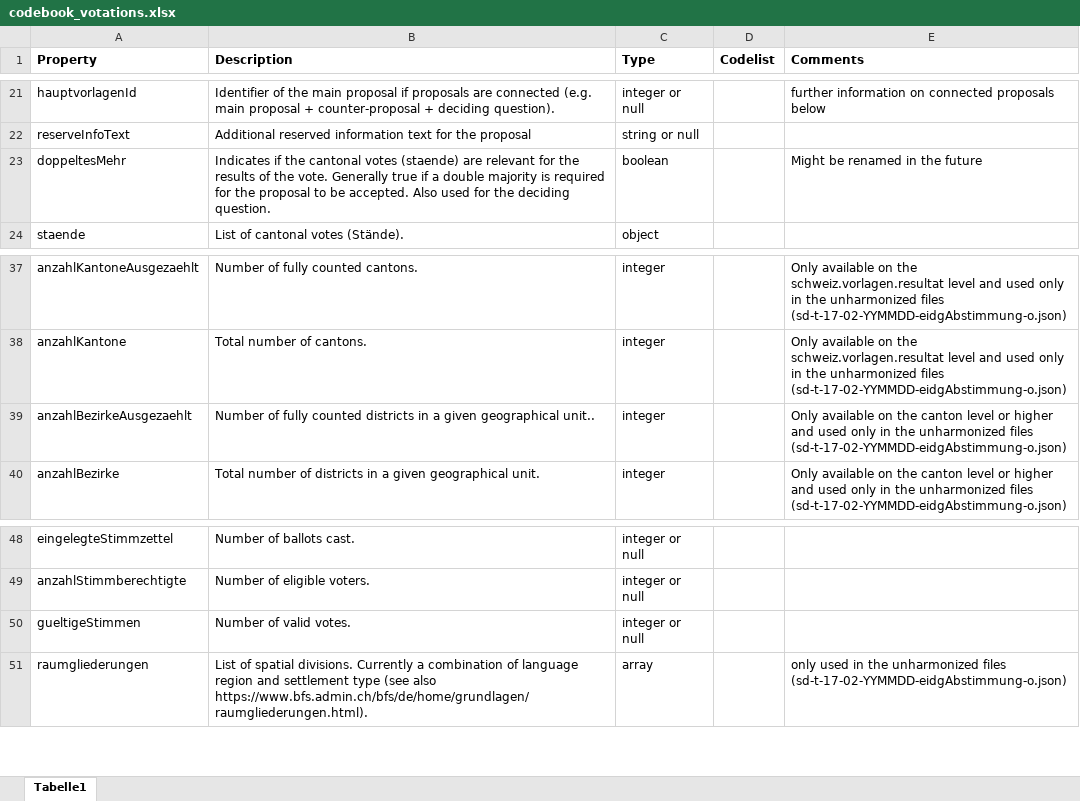
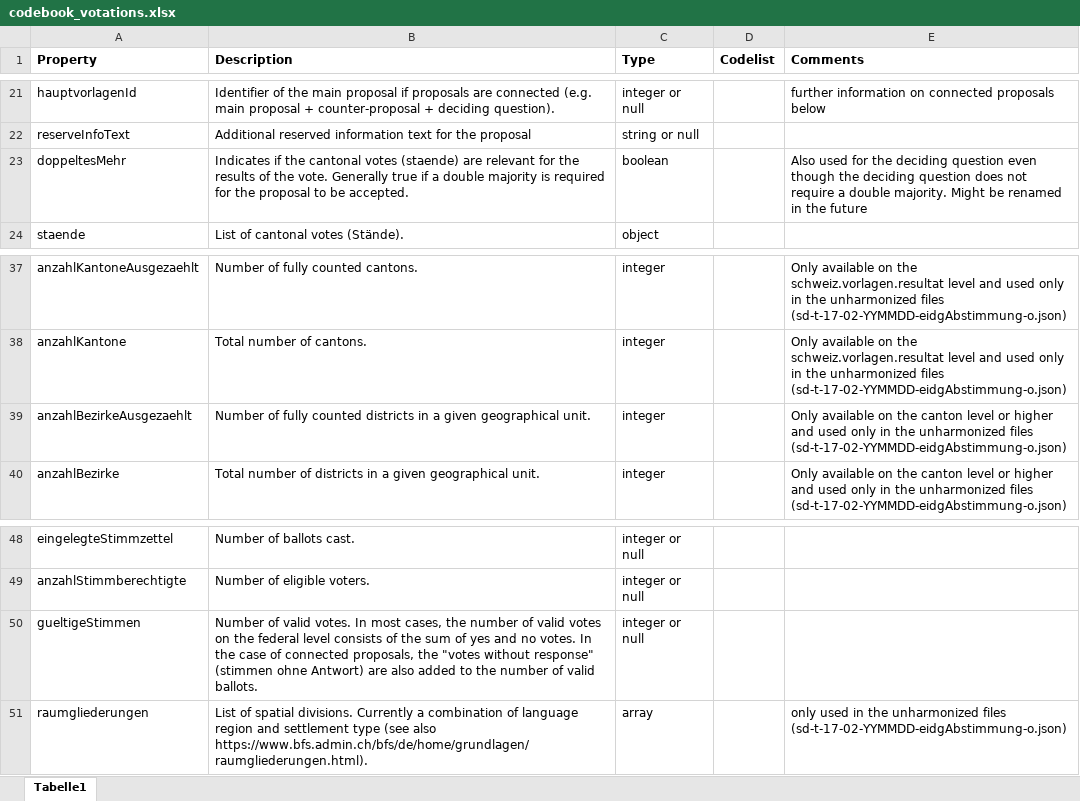
Before and after one commit to bfspoku/wd-poku, an Excel workbook: codebook/codebook_votations.xlsx, sheet Tabelle1, drawn as a sheet; only a part is shown, gaps mark what is left out; values as stored, in another font and other column widths than the file's, no borders; conditional formats not drawn; the diff names each change by its address in the sheet, - before the commit and + after, or states it on an @@ line.

```diff
--- a/codebook/codebook_votations.xlsx (sheet Tabelle1)
+++ b/codebook/codebook_votations.xlsx (sheet Tabelle1)
-B23 (Description): …be accepted. Also used for the deciding question.
+B23 (Description): …be accepted.
-E23 (Comments): Might be…
+E23 (Comments): Also used for the deciding question even though the deciding question does not require a double majority. Might be…
-B39 (Description): …given geographical unit..
+B39 (Description): …given geographical unit.
-B50 (Description): …valid votes.
+B50 (Description): …valid votes. In most cases, the number of valid votes on the federal level consists of the sum of yes and no votes. In the case of connected proposals, the "votes without response" (stimmen ohne Antwort) are also added to the number of valid ballots.
```
Also changed, not shown: docs/codebook/codebook_votations.xlsx, 26 other files.
